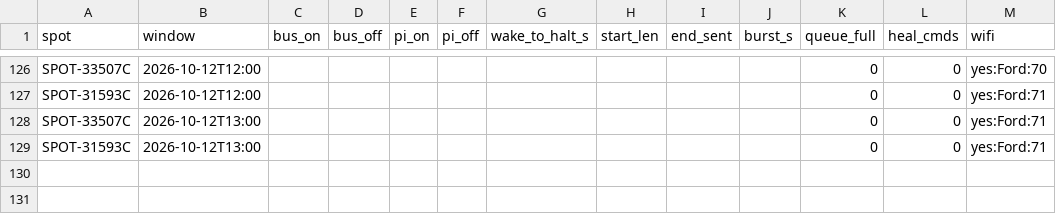
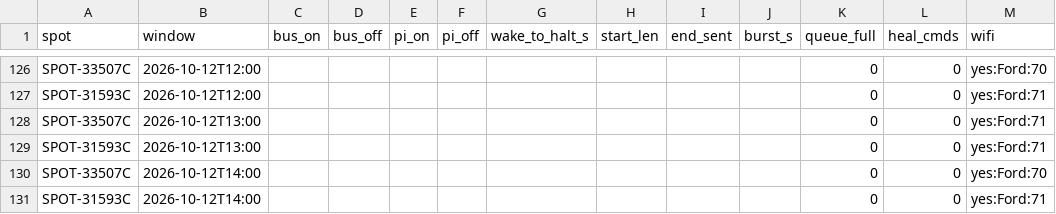
Before and after one commit to nickraymond/bm_cam_legacy, a CSV file: runs/weekend_20261010/wakes.csv, drawn as a sheet; only a part is shown, gaps mark what is left out.

```diff
--- a/runs/weekend_20261010/wakes.csv
+++ b/runs/weekend_20261010/wakes.csv
@@ -129 +129,3 @@ SPOT-33507C,2026-10-12T13:00,,,,,,,,,0,0,yes:Ford:71
 SPOT-31593C,2026-10-12T13:00,,,,,,,,,0,0,yes:Ford:71
+SPOT-33507C,2026-10-12T14:00,,,,,,,,,0,0,yes:Ford:70
+SPOT-31593C,2026-10-12T14:00,,,,,,,,,0,0,yes:Ford:71
```
Also changed, not shown: runs/weekend_20261010/summary.csv, 6 other files.
